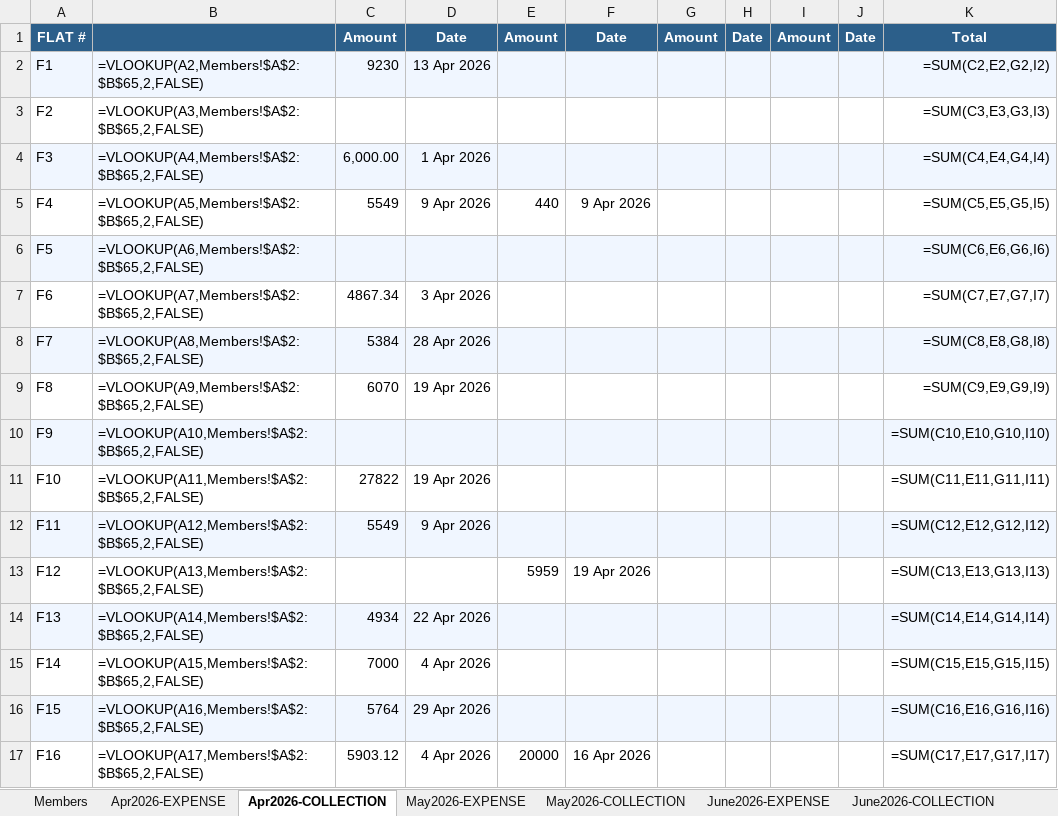
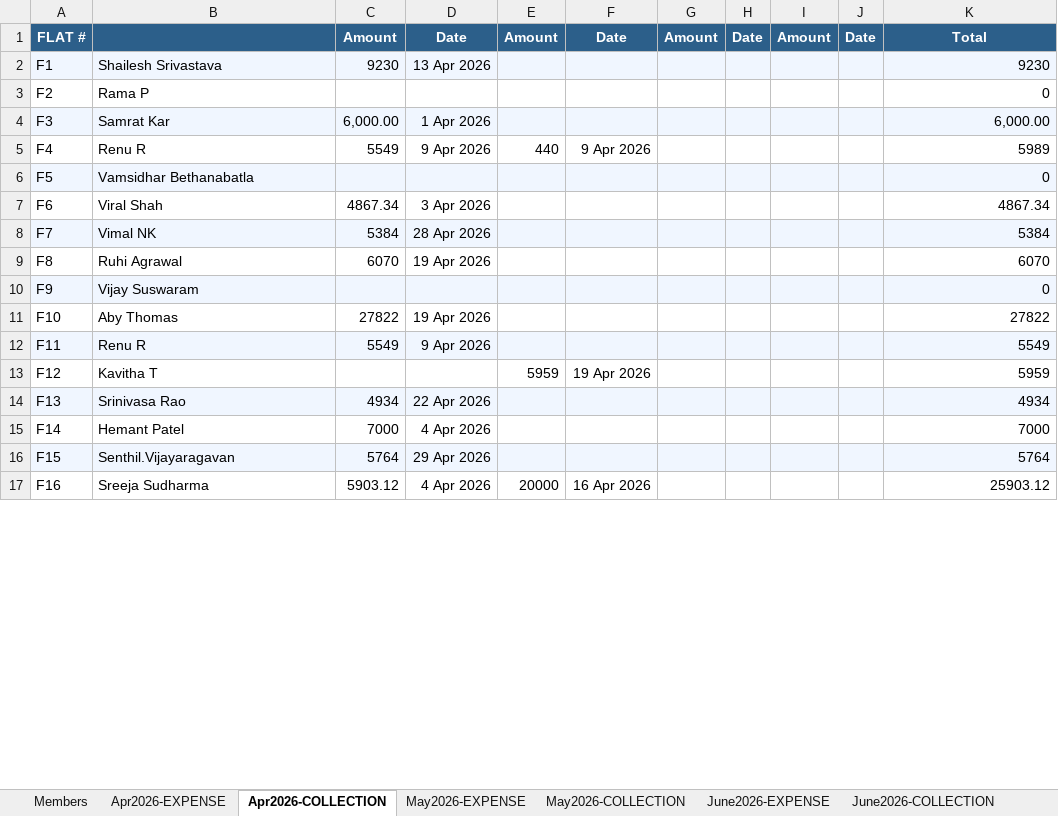
Before and after one commit to manapristine/manapristine, an Excel workbook: db/accounts/2026-2027-INCOME-EXPENDITURE-ACCOUNT-8.10.26-gold.xlsx, sheet Apr2026-COLLECTION, drawn as a sheet; only a part is shown; values as stored, in another font and other column widths than the file's, no borders; formulas without a stored value are shown as written; the diff covers the shown part only; the diff names each change by its address in the sheet, - before the commit and + after, or states it on an @@ line.

```diff
--- a/db/accounts/2026-2027-INCOME-EXPENDITURE-ACCOUNT-8.10.26-gold.xlsx (sheet Apr2026-COLLECTION)
+++ b/db/accounts/2026-2027-INCOME-EXPENDITURE-ACCOUNT-8.10.26-gold.xlsx (sheet Apr2026-COLLECTION)
-B2: =VLOOKUP(A2,Members!$A$2:$B$65,2,FALSE)
+B2: Shailesh Srivastava
-K2: =SUM(C2,E2,G2,I2)
+K2: 9230
-B3: =VLOOKUP(A3,Members!$A$2:$B$65,2,FALSE)
+B3: Rama P
-K3: =SUM(C3,E3,G3,I3)
+K3: 0
-B4: =VLOOKUP(A4,Members!$A$2:$B$65,2,FALSE)
+B4: Samrat Kar
-K4: =SUM(C4,E4,G4,I4)
+K4: 6,000.00
-B5: =VLOOKUP(A5,Members!$A$2:$B$65,2,FALSE)
+B5: Renu R
-K5: =SUM(C5,E5,G5,I5)
+K5: 5989
-B6: =VLOOKUP(A6,Members!$A$2:$B$65,2,FALSE)
+B6: Vamsidhar Bethanabatla
-K6: =SUM(C6,E6,G6,I6)
+K6: 0
-B7: =VLOOKUP(A7,Members!$A$2:$B$65,2,FALSE)
+B7: Viral Shah
-K7: =SUM(C7,E7,G7,I7)
+K7: 4867.34
-B8: =VLOOKUP(A8,Members!$A$2:$B$65,2,FALSE)
+B8: Vimal NK
-K8: =SUM(C8,E8,G8,I8)
+K8: 5384
-B9: =VLOOKUP(A9,Members!$A$2:$B$65,2,FALSE)
+B9: Ruhi Agrawal
-K9: =SUM(C9,E9,G9,I9)
+K9: 6070
-B10: =VLOOKUP(A10,Members!$A$2:$B$65,2,FALSE)
+B10: Vijay Suswaram
-K10: =SUM(C10,E10,G10,I10)
+K10: 0
-B11: =VLOOKUP(A11,Members!$A$2:$B$65,2,FALSE)
+B11: Aby Thomas
-K11: =SUM(C11,E11,G11,I11)
+K11: 27822
-B12: =VLOOKUP(A12,Members!$A$2:$B$65,2,FALSE)
+B12: Renu R
-K12: =SUM(C12,E12,G12,I12)
+K12: 5549
-B13: =VLOOKUP(A13,Members!$A$2:$B$65,2,FALSE)
+B13: Kavitha T
-K13: =SUM(C13,E13,G13,I13)
+K13: 5959
-B14: =VLOOKUP(A14,Members!$A$2:$B$65,2,FALSE)
+B14: Srinivasa Rao
-K14: =SUM(C14,E14,G14,I14)
+K14: 4934
-B15: =VLOOKUP(A15,Members!$A$2:$B$65,2,FALSE)
+B15: Hemant Patel
-K15: =SUM(C15,E15,G15,I15)
+K15: 7000
-B16: =VLOOKUP(A16,Members!$A$2:$B$65,2,FALSE)
+B16: Senthil.Vijayaragavan
-K16: =SUM(C16,E16,G16,I16)
+K16: 5764
-B17: =VLOOKUP(A17,Members!$A$2:$B$65,2,FALSE)
+B17: Sreeja Sudharma
-K17: =SUM(C17,E17,G17,I17)
+K17: 25903.12
```
Also changed, not shown: 97 edited cells elsewhere in this sheet, sheet INCOME-EXPENSE-CYCLES, sheet June2026-EXPENSE, sheet July2026-EXPENSE, sheet May2026-EXPENSE, sheet Apr2026-EXPENSE, sheet July2026-COLLECTION, 4 more sheets, hidden cells, charts or pictures, 9 other files.
